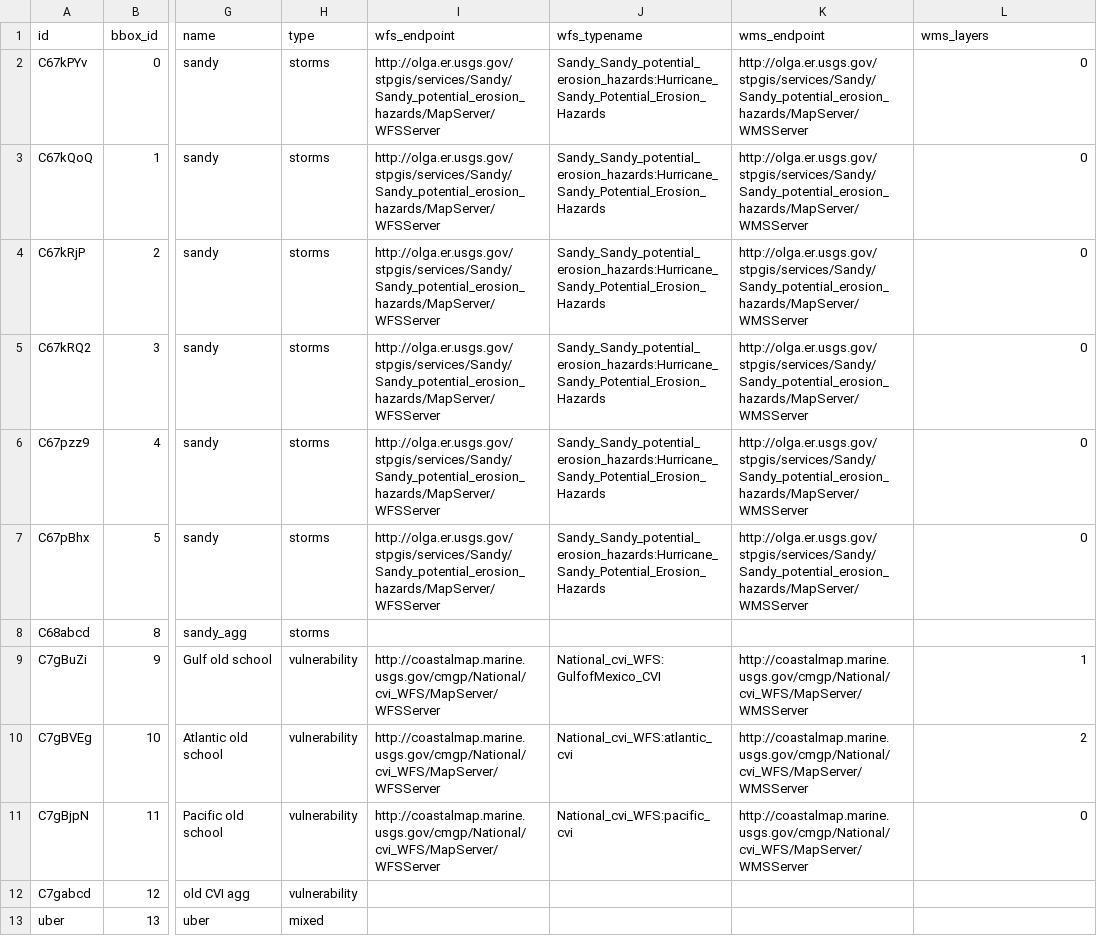
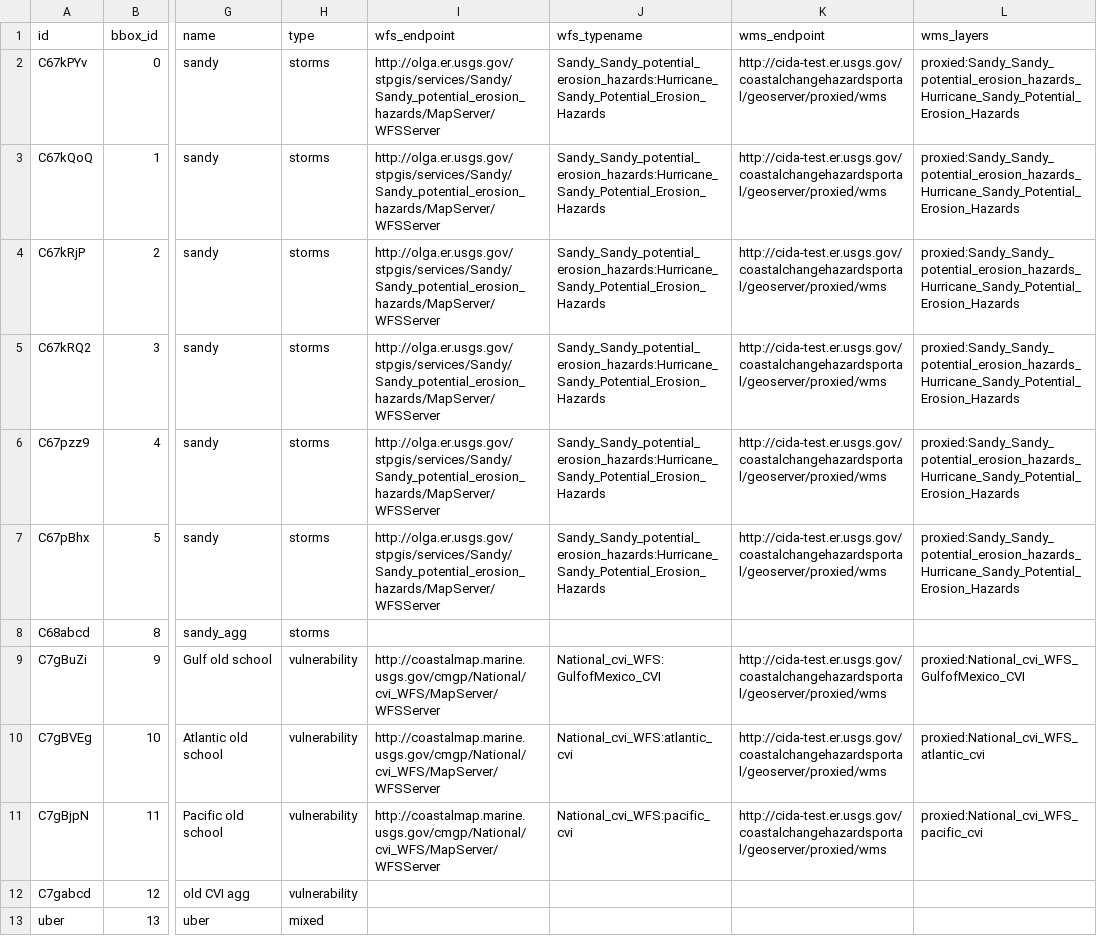
Before and after one commit to zmoore-usgs/coastal-hazards, a CSV file: coastal-hazards-liquibase/src/main/resources/data/item.csv, drawn as a sheet; only a part is shown, gaps mark what is left out; the diff names each change by its address in the sheet, - before the commit and + after, or states it on an @@ line.

Commit message:
setting wms urls to qa

```diff
--- a/coastal-hazards-liquibase/src/main/resources/data/item.csv
+++ b/coastal-hazards-liquibase/src/main/resources/data/item.csv
-K2:K7 (wms_endpoint): http://olga.er.usgs.gov/stpgis/services/Sandy/Sandy_potential_erosion_hazards/MapServer/WMSServer
+K2:K7 (wms_endpoint): http://cida-test.er.usgs.gov/coastalchangehazardsportal/geoserver/proxied/wms
-L2:L7 (wms_layers): 0
+L2:L7 (wms_layers): proxied:Sandy_Sandy_potential_erosion_hazards_Hurricane_Sandy_Potential_Erosion_Hazards
-K9:K11 (wms_endpoint): http://coastalmap.marine.usgs.gov/cmgp/National/cvi_WFS/MapServer/WMSServer
+K9:K11 (wms_endpoint): http://cida-test.er.usgs.gov/coastalchangehazardsportal/geoserver/proxied/wms
-L9 (wms_layers): 1
+L9 (wms_layers): proxied:National_cvi_WFS_GulfofMexico_CVI
-L10 (wms_layers): 2
+L10 (wms_layers): proxied:National_cvi_WFS_atlantic_cvi
-L11 (wms_layers): 0
+L11 (wms_layers): proxied:National_cvi_WFS_pacific_cvi
```
